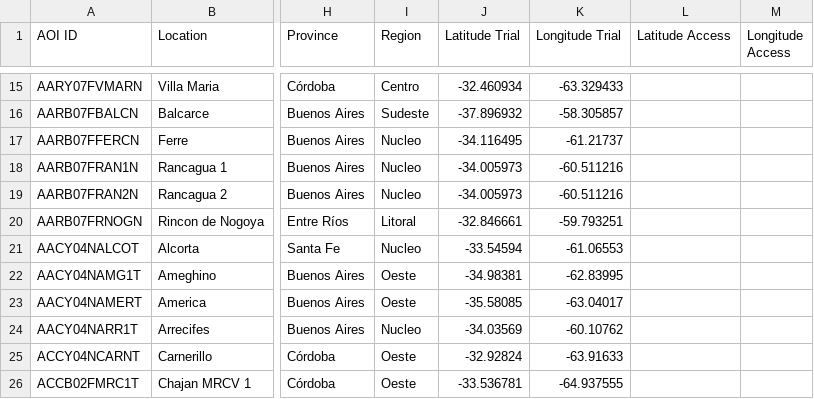
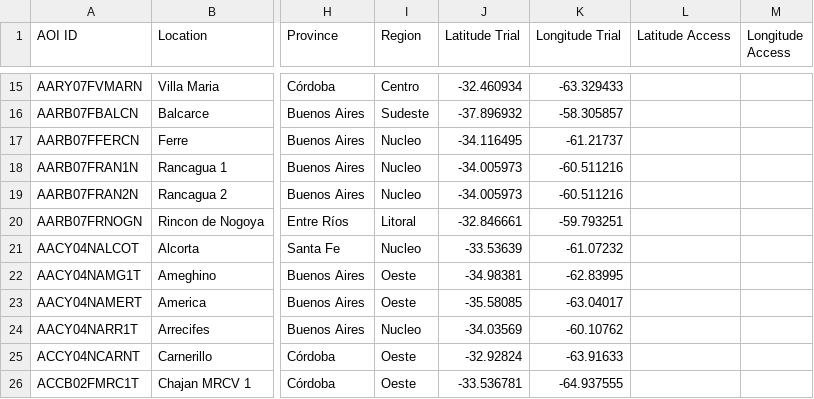
Before and after one commit to LAAR-TESTING-AR/field-trial-platform, a CSV file: Sitios_test.csv, drawn as a sheet; only a part is shown, gaps mark what is left out; the diff names each change by its address in the sheet, - before the commit and + after, or states it on an @@ line.

Commit message:
Actualizacion automatica de Sitios.csv desde SharePoint

```diff
--- a/Sitios_test.csv
+++ b/Sitios_test.csv
-J21 (Latitude Trial): -33.54594
+J21 (Latitude Trial): -33.53639
-K21 (Longitude Trial): -61.06553
+K21 (Longitude Trial): -61.07232
```
